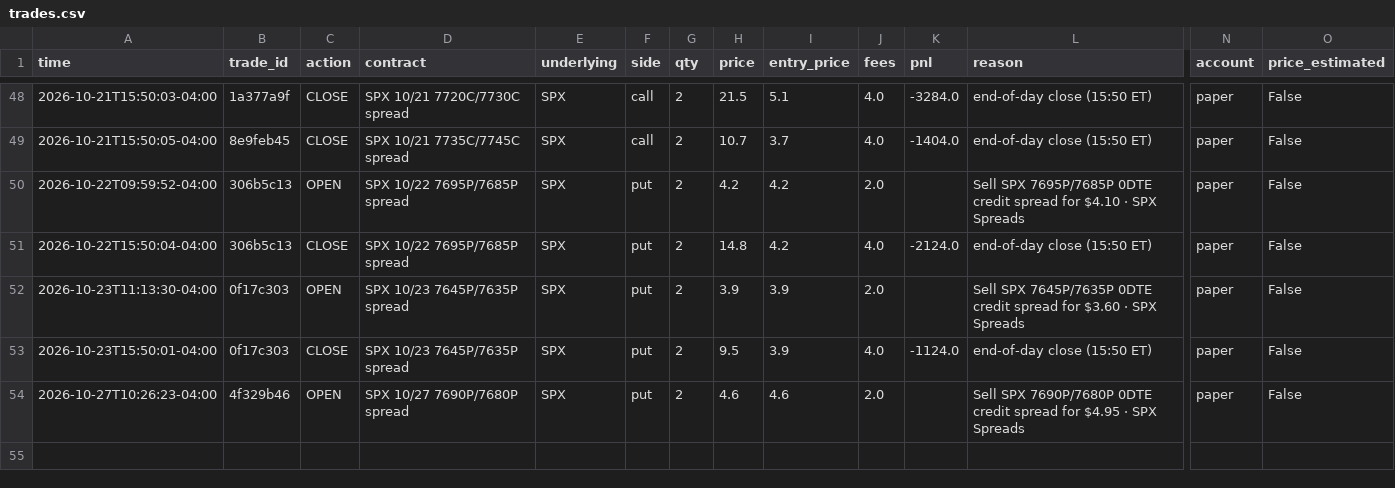
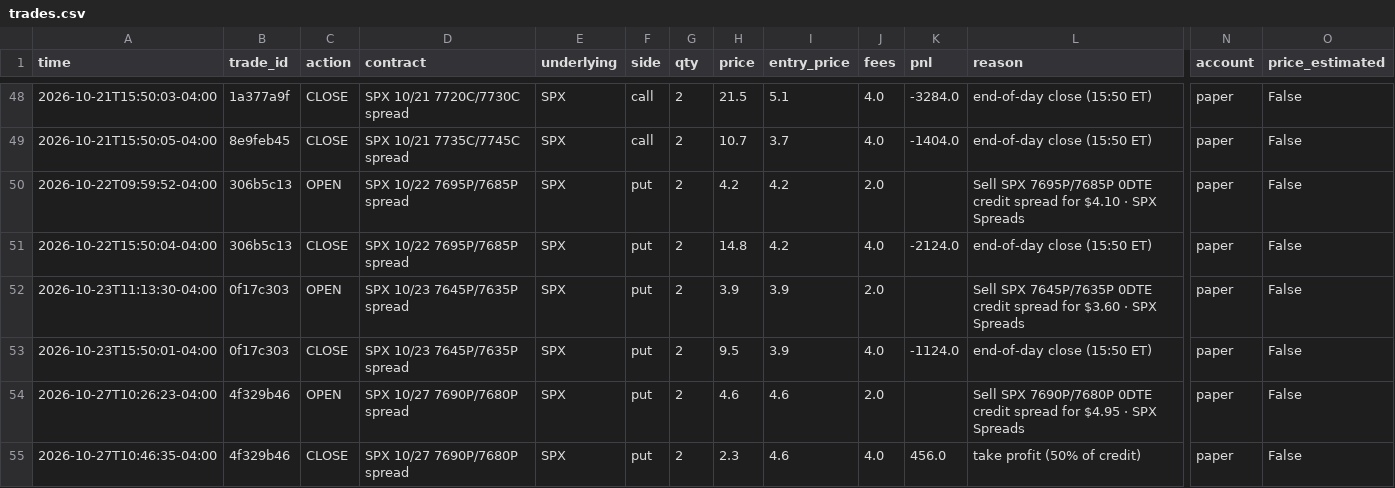
Before and after one commit to gutlapalli10/trade-journal, a CSV file: trades.csv, drawn as a sheet; only a part is shown, gaps mark what is left out; rows hold the shown columns only; the diff names each change by its address in the sheet, - before the commit and + after, or states it on an @@ line.

Commit message:
Update trade journal (54 orders)

```diff
--- a/trades.csv
+++ b/trades.csv
+row 55: 2026-10-27T10:46:35-04:00 | 4f329b46 | CLOSE | SPX 10/27 7690P/7680P spread | SPX | put | 2 | 2.3 | 4.6 | 4.0 | 456.0 | take profit (50% of credit) | paper | False
```
